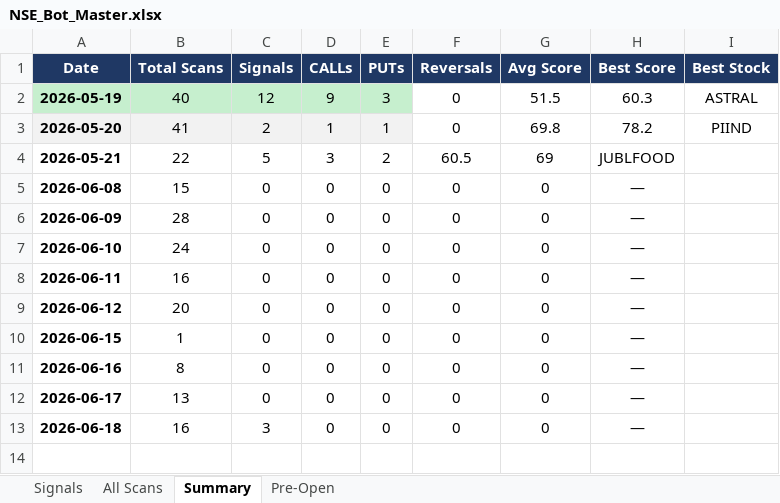
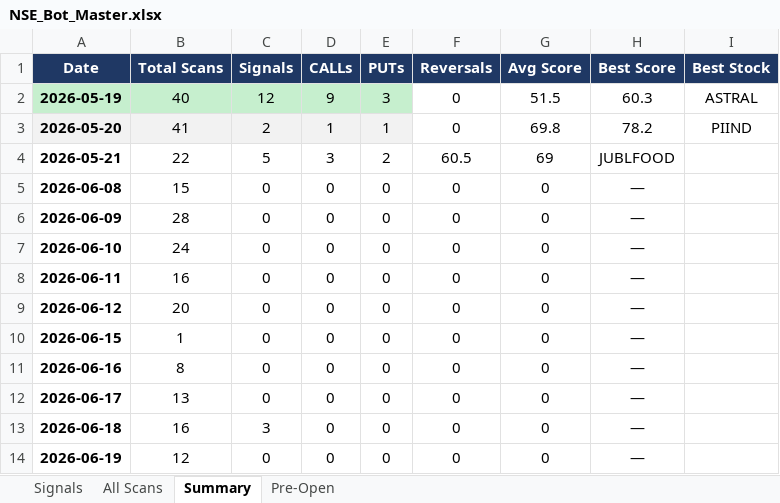
Before and after one commit to mithstrader/botnsestock, an Excel workbook: logs/NSE_Bot_Master.xlsx, sheet Summary, drawn as a sheet; values as stored, in another font and other column widths than the file's, no borders; the diff names each change by its address in the sheet, - before the commit and + after, or states it on an @@ line.

Commit message:
logs: update NSE signals 2026-06-19

```diff
--- a/logs/NSE_Bot_Master.xlsx (sheet Summary)
+++ b/logs/NSE_Bot_Master.xlsx (sheet Summary)
+row 14: 2026-06-19 | 12 | 0 | 0 | 0 | 0 | 0 | —
```
Also changed, not shown: sheet Signals.
